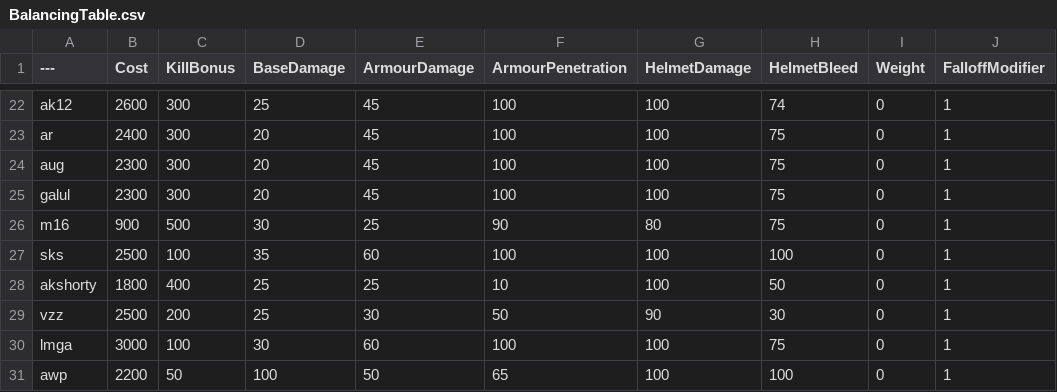
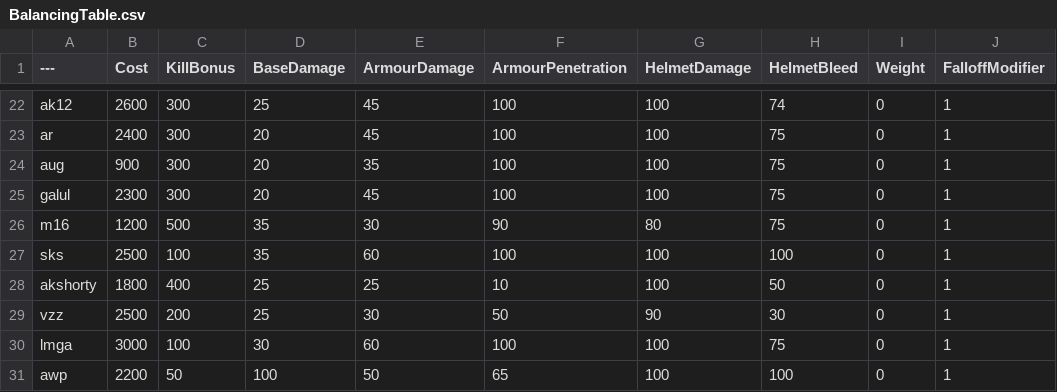
Before and after one commit to TheRealL4D2Ellis/BalancingTable, a CSV file: BalancingTable.csv, drawn as a sheet; only a part is shown, gaps mark what is left out; the diff names each change by its address in the sheet, - before the commit and + after, or states it on an @@ line.

Commit message:
Update BalancingTable.csv

```diff
--- a/BalancingTable.csv
+++ b/BalancingTable.csv
-B24 (Cost): 2300
+B24 (Cost): 900
-E24 (ArmourDamage): 45
+E24 (ArmourDamage): 35
-B26 (Cost): 900
+B26 (Cost): 1200
-D26 (BaseDamage): 30
+D26 (BaseDamage): 35
-E26 (ArmourDamage): 25
+E26 (ArmourDamage): 30
```
